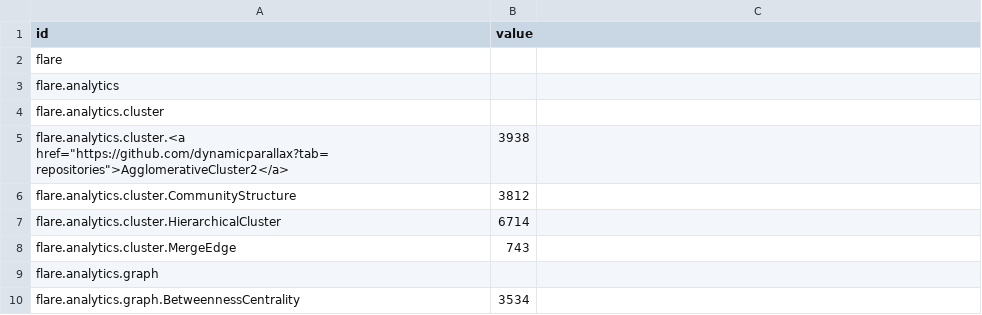
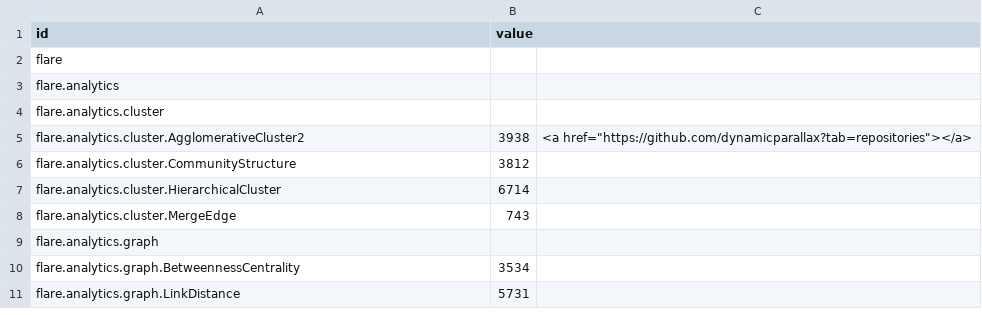
Before and after one commit to dynamicparallax/dynamicparallax.github.io, a CSV file: pages/flare.csv, drawn as a sheet; only a part is shown; the shorter side is filled out with more unchanged rows.

Commit message:
Update flare.csv

```diff
--- a/pages/flare.csv
+++ b/pages/flare.csv
@@ -4,3 +4,3 @@ flare.analytics,
 flare.analytics.cluster,
-flare.analytics.cluster.<a href="https://github.com/dynamicparallax?tab=repositories">AgglomerativeCluster2</a>,3938
+flare.analytics.cluster.AgglomerativeCluster2,3938,<a href="https://github.com/dynamicparallax?tab=repositories"></a>
 flare.analytics.cluster.CommunityStructure,3812
```
